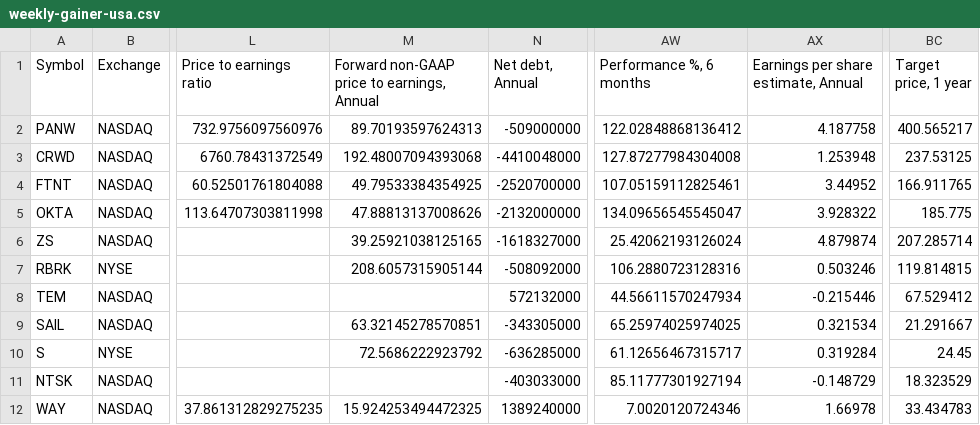
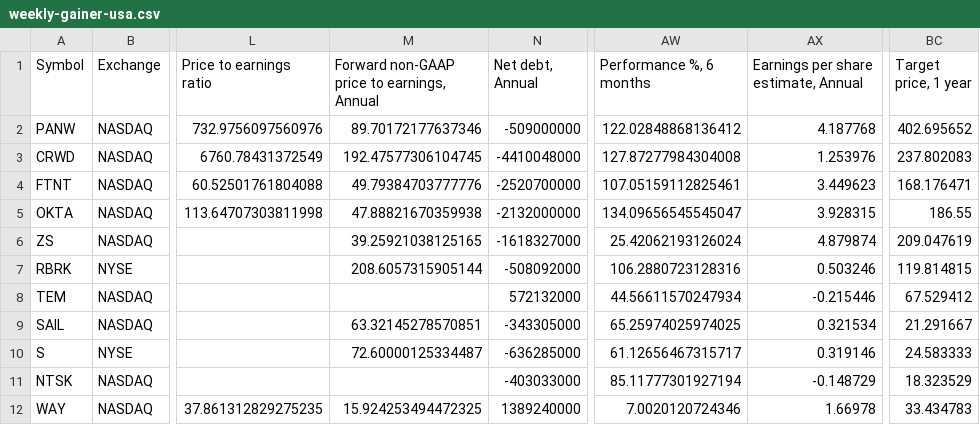
Before and after one commit to radhevrishi/market-cockpit, a CSV file: frontend/public/data/tradingview/weekly-gainer-usa.csv, drawn as a sheet; only a part is shown, gaps mark what is left out; the diff covers the shown part only; the diff names each change by its address in the sheet, - before the commit and + after, or states it on an @@ line.

```diff
--- a/frontend/public/data/tradingview/weekly-gainer-usa.csv
+++ b/frontend/public/data/tradingview/weekly-gainer-usa.csv
-M2: 89.70193597624313
+M2: 89.70172177637346
-AX2: 4.187758
+AX2: 4.187768
-BC2 (Target price, 1 year): 400.565217
+BC2 (Target price, 1 year): 402.695652
-M3: 192.48007094393068
+M3: 192.47577306104745
-AX3: 1.253948
+AX3: 1.253976
-BC3 (Target price, 1 year): 237.53125
+BC3 (Target price, 1 year): 237.802083
-M4: 49.79533384354925
+M4: 49.79384703777776
-AX4: 3.44952
+AX4: 3.449623
-BC4 (Target price, 1 year): 166.911765
+BC4 (Target price, 1 year): 168.176471
-M5: 47.88813137008626
+M5: 47.88821670359938
-AX5: 3.928322
+AX5: 3.928315
-BC5 (Target price, 1 year): 185.775
+BC5 (Target price, 1 year): 186.55
-BC6 (Target price, 1 year): 207.285714
+BC6 (Target price, 1 year): 209.047619
-M10: 72.5686222923792
+M10: 72.60000125334487
-AX10: 0.319284
+AX10: 0.319146
-BC10 (Target price, 1 year): 24.45
+BC10 (Target price, 1 year): 24.583333
```
Also changed, not shown: 57 edited cells elsewhere in this file, frontend/public/data/tradingview/episodic-pivot.csv, frontend/public/data/tradingview/india-multibagger-tv-1.csv, 43 other files.
